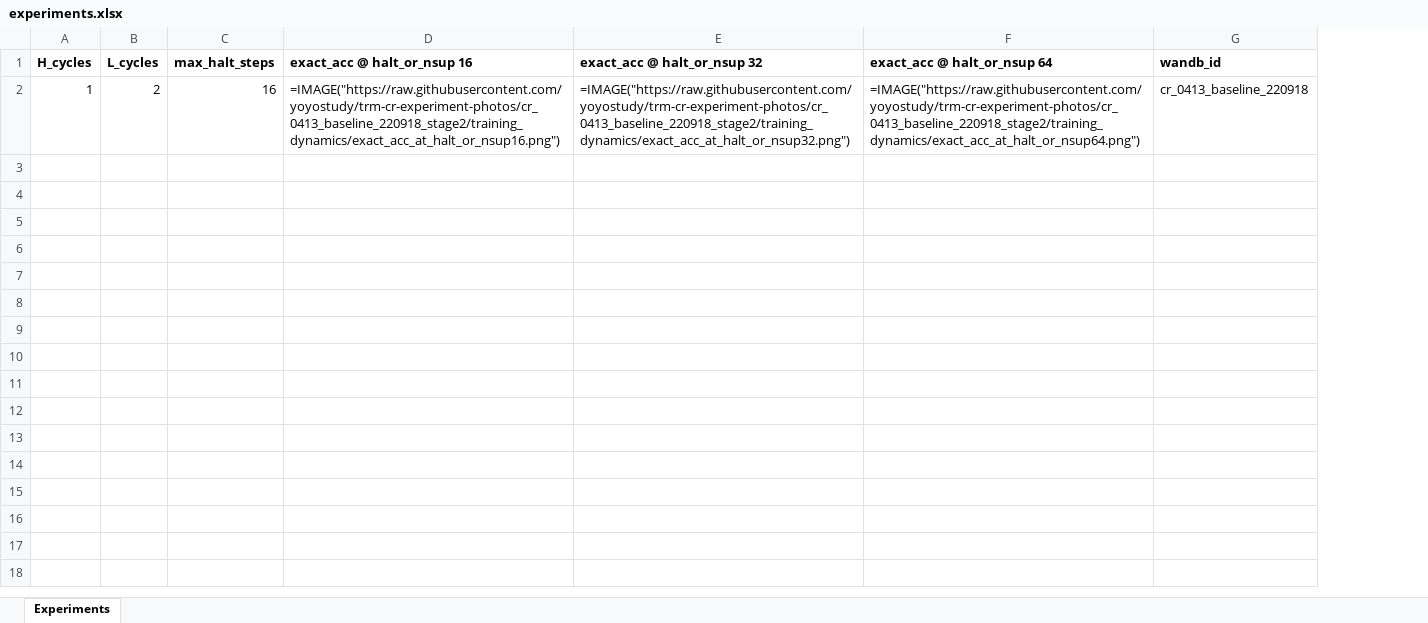
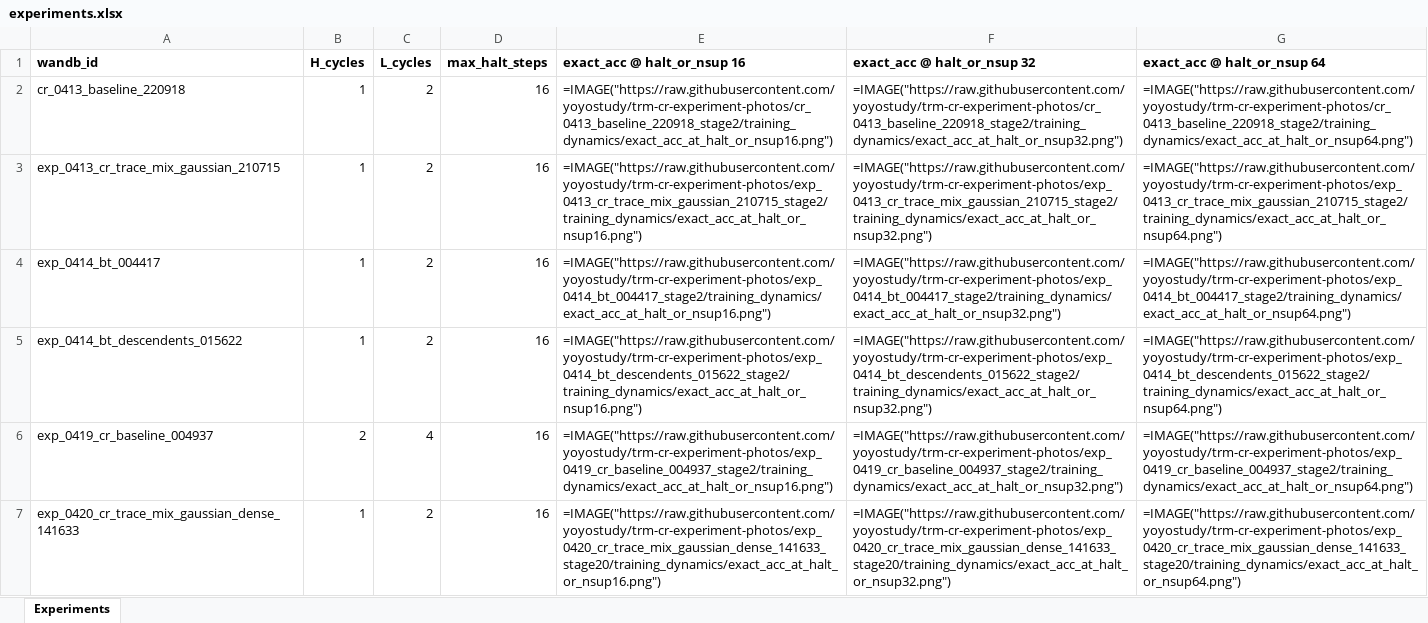
Before and after one commit to yoyostudy/trm-cr-experiment-photos, an Excel workbook: experiments.xlsx, sheet Experiments, drawn as a sheet; values as stored, in another font and other column widths than the file's, no borders; formulas without a stored value are shown as written; removed rows and columns are numbered as before the commit, all else as after; the diff names each change by its address in the sheet, - before the commit and + after, or states it on an @@ line.

Commit message:
rebuild index with all 6 nsup64 runs; wandb_id moved to first column

```diff
--- a/experiments.xlsx (sheet Experiments)
+++ b/experiments.xlsx (sheet Experiments)
+column A, rows 1-2: wandb_id | cr_0413_baseline_220918
-column G, rows 1-2: wandb_id | cr_0413_baseline_220918
+row 3: exp_0413_cr_trace_mix_gaussian_210715 | 1 | 2 | 16 | =IMAGE("https://raw.githubusercontent.com/yoyostudy/trm-cr-experiment-photos/exp_0413_cr_trace_mix_gaussian_210715_stage2/training_dynamics/exact_acc_at_halt_or_nsup16.png") | =IMAGE("https://raw.githubusercontent.com/yoyostudy/trm-cr-experiment-photos/exp_0413_cr_trace_mix_gaussian_210715_stage2/training_dynamics/exact_acc_at_halt_or_nsup32.png") | =IMAGE("https://raw.githubusercontent.com/yoyostudy/trm-cr-experiment-photos/exp_0413_cr_trace_mix_gaussian_210715_stage2/training_dynamics/exact_acc_at_halt_or_nsup64.png")
+row 4: exp_0414_bt_004417 | 1 | 2 | 16 | =IMAGE("https://raw.githubusercontent.com/yoyostudy/trm-cr-experiment-photos/exp_0414_bt_004417_stage2/training_dynamics/exact_acc_at_halt_or_nsup16.png") | =IMAGE("https://raw.githubusercontent.com/yoyostudy/trm-cr-experiment-photos/exp_0414_bt_004417_stage2/training_dynamics/exact_acc_at_halt_or_nsup32.png") | =IMAGE("https://raw.githubusercontent.com/yoyostudy/trm-cr-experiment-photos/exp_0414_bt_004417_stage2/training_dynamics/exact_acc_at_halt_or_nsup64.png")
+row 5: exp_0414_bt_descendents_015622 | 1 | 2 | 16 | =IMAGE("https://raw.githubusercontent.com/yoyostudy/trm-cr-experiment-photos/exp_0414_bt_descendents_015622_stage2/training_dynamics/exact_acc_at_halt_or_nsup16.png") | =IMAGE("https://raw.githubusercontent.com/yoyostudy/trm-cr-experiment-photos/exp_0414_bt_descendents_015622_stage2/training_dynamics/exact_acc_at_halt_or_nsup32.png") | =IMAGE("https://raw.githubusercontent.com/yoyostudy/trm-cr-experiment-photos/exp_0414_bt_descendents_015622_stage2/training_dynamics/exact_acc_at_halt_or_nsup64.png")
+row 6: exp_0419_cr_baseline_004937 | 2 | 4 | 16 | =IMAGE("https://raw.githubusercontent.com/yoyostudy/trm-cr-experiment-photos/exp_0419_cr_baseline_004937_stage2/training_dynamics/exact_acc_at_halt_or_nsup16.png") | =IMAGE("https://raw.githubusercontent.com/yoyostudy/trm-cr-experiment-photos/exp_0419_cr_baseline_004937_stage2/training_dynamics/exact_acc_at_halt_or_nsup32.png") | =IMAGE("https://raw.githubusercontent.com/yoyostudy/trm-cr-experiment-photos/exp_0419_cr_baseline_004937_stage2/training_dynamics/exact_acc_at_halt_or_nsup64.png")
+row 7: exp_0420_cr_trace_mix_gaussian_dense_141633 | 1 | 2 | 16 | =IMAGE("https://raw.githubusercontent.com/yoyostudy/trm-cr-experiment-photos/exp_0420_cr_trace_mix_gaussian_dense_141633_stage20/training_dynamics/exact_acc_at_halt_or_nsup16.png") | =IMAGE("https://raw.githubusercontent.com/yoyostudy/trm-cr-experiment-photos/exp_0420_cr_trace_mix_gaussian_dense_141633_stage20/training_dynamics/exact_acc_at_halt_or_nsup32.png") | =IMAGE("https://raw.githubusercontent.com/yoyostudy/trm-cr-experiment-photos/exp_0420_cr_trace_mix_gaussian_dense_141633_stage20/training_dynamics/exact_acc_at_halt_or_nsup64.png")
```
Also changed, not shown: 1 other file.
